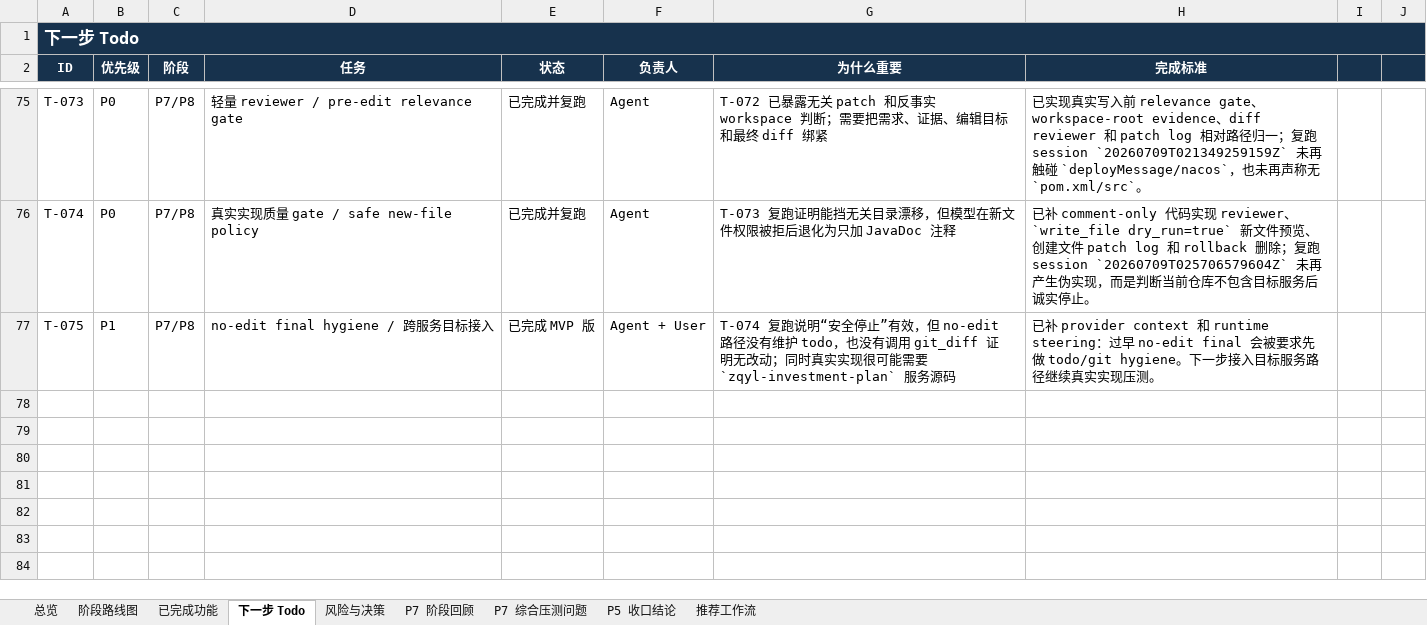
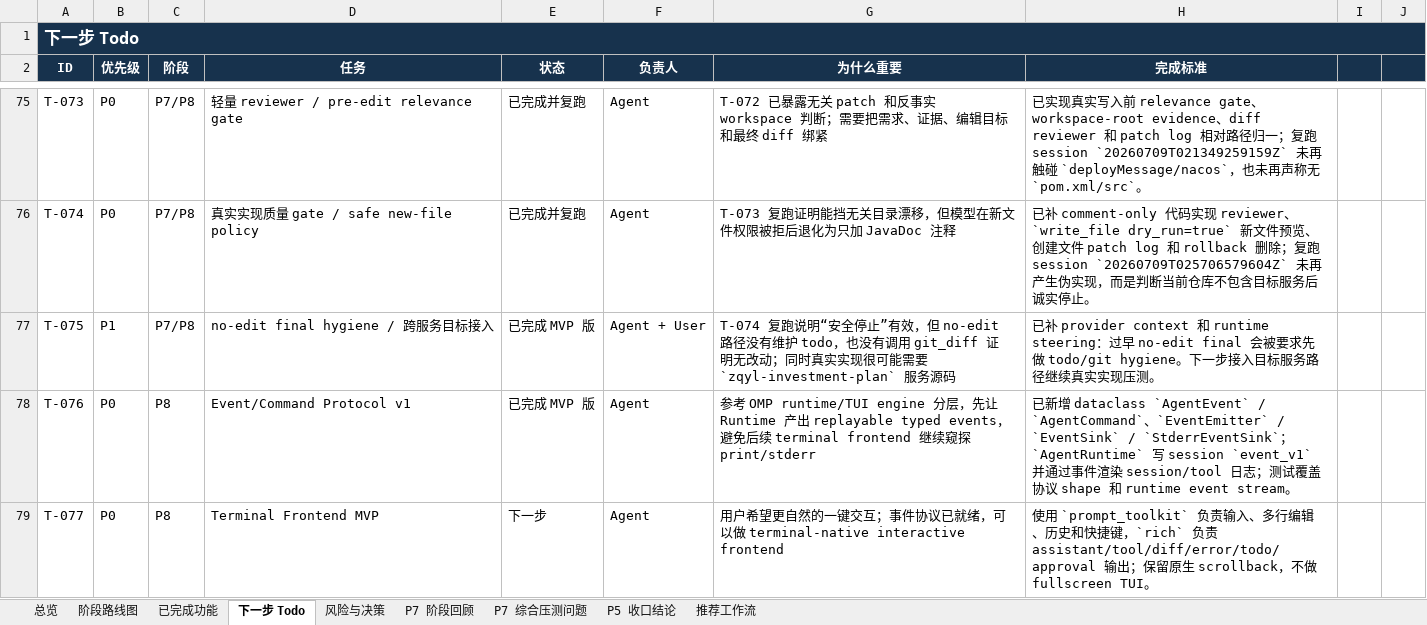
Before and after one commit to noone6931/lca-private-handoff-20260803, an Excel workbook: docs/local-coding-agent-project-management.xlsx, sheet 下一步 Todo, drawn as a sheet; only a part is shown, gaps mark what is left out; values as stored, in another font and other column widths than the file's, no borders; the diff names each change by its address in the sheet, - before the commit and + after, or states it on an @@ line.

Commit message:
Add event command protocol

```diff
--- a/docs/local-coding-agent-project-management.xlsx (sheet 下一步 Todo)
+++ b/docs/local-coding-agent-project-management.xlsx (sheet 下一步 Todo)
+row 78: T-076 | P0 | P8 | Event/Command Protocol v1 | 已完成 MVP 版 | Agent | 参考 OMP runtime/TUI engine 分层，先让 Runtime 产出 replayable typed events，避免后续 terminal frontend 继续窥探 print/stderr | 已新增 dataclass `AgentEvent` / `AgentCommand`、`EventEmitter` / `EventSink` / `StderrEventSink`；`AgentRuntime` 写 session `event_v1` 并通过事件渲染 session/tool 日志；测试覆盖协议 shape 和 runtime event stream。
+row 79: T-077 | P0 | P8 | Terminal Frontend MVP | 下一步 | Agent | 用户希望更自然的一键交互；事件协议已就绪，可以做 terminal-native interactive frontend | 使用 `prompt_toolkit` 负责输入、多行编辑、历史和快捷键，`rich` 负责 assistant/tool/diff/error/todo/approval 输出；保留原生 scrollback，不做 fullscreen TUI。
```
Also changed, not shown: sheet 风险与决策, sheet 阶段路线图, sheet P7 阶段回顾, sheet 总览, sheet 已完成功能, sheet P5 收口结论, 9 other files.
